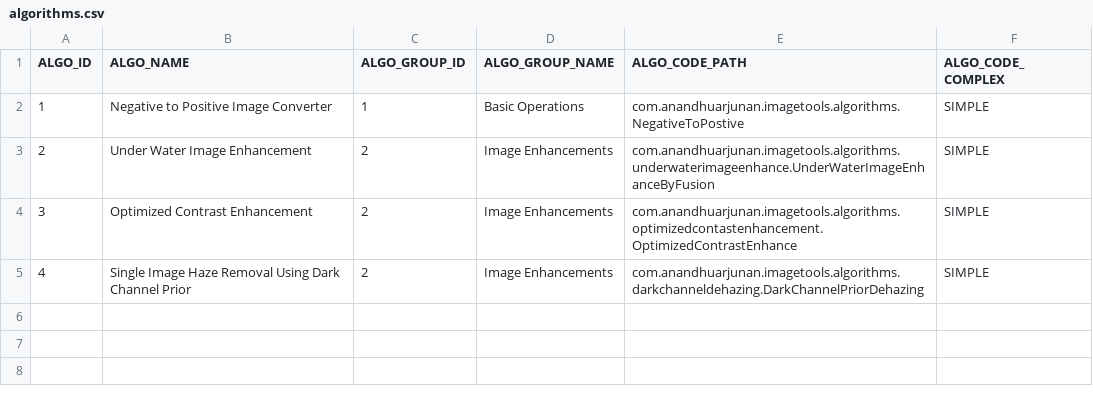
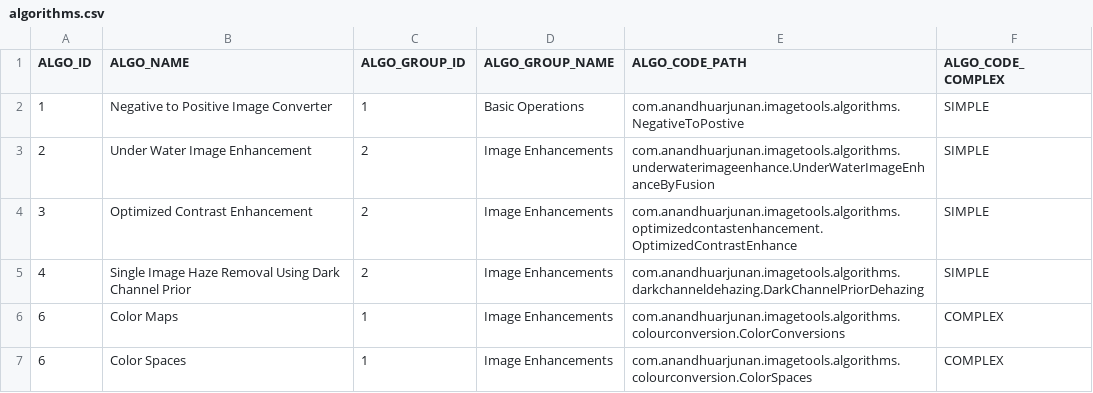
Before and after one commit to AnandhuArjunan/PhotoTools, a CSV file: src/main/resources/data/algorithms.csv, drawn as a sheet; the diff names each change by its address in the sheet, - before the commit and + after, or states it on an @@ line.

```diff
--- a/src/main/resources/data/algorithms.csv
+++ b/src/main/resources/data/algorithms.csv
+row 6: 6 | Color Maps | 1 | Image Enhancements | com.anandhuarjunan.imagetools.algorithms.colourconversion.ColorConversions | COMPLEX
+row 7: 6 | Color Spaces | 1 | Image Enhancements | com.anandhuarjunan.imagetools.algorithms.colourconversion.ColorSpaces | COMPLEX
```
Also changed, not shown: 6 other files.
